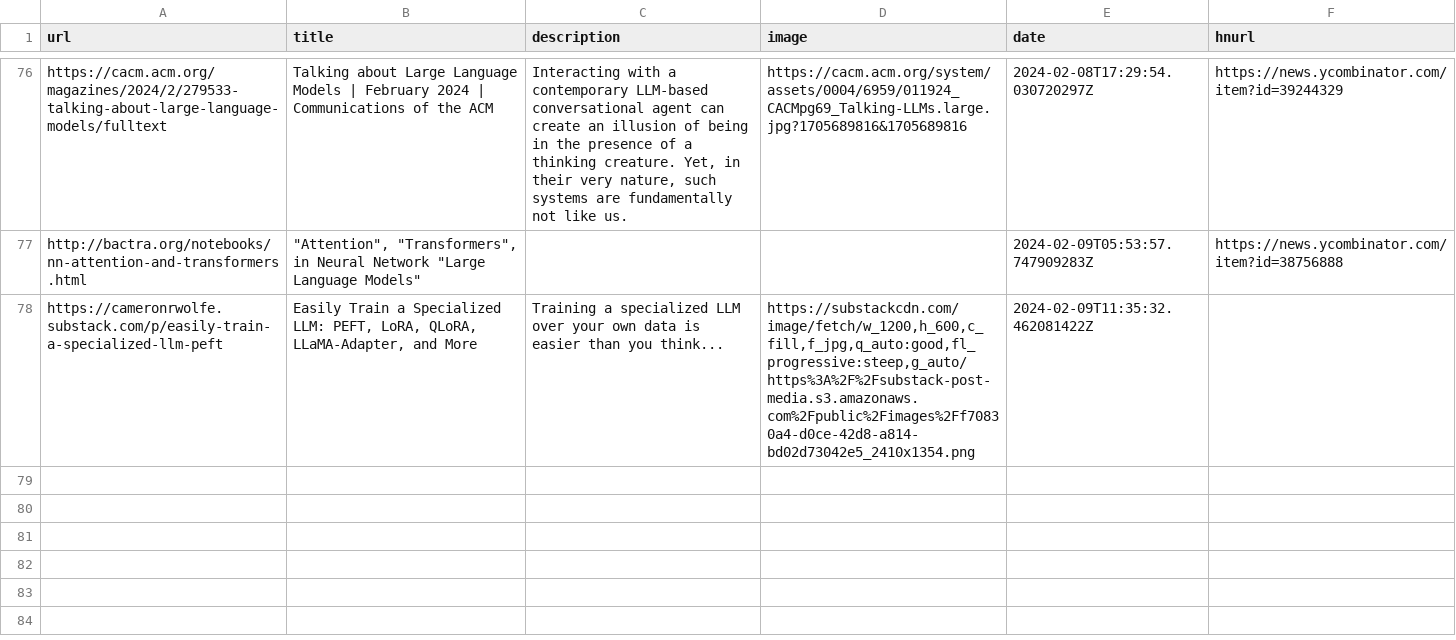
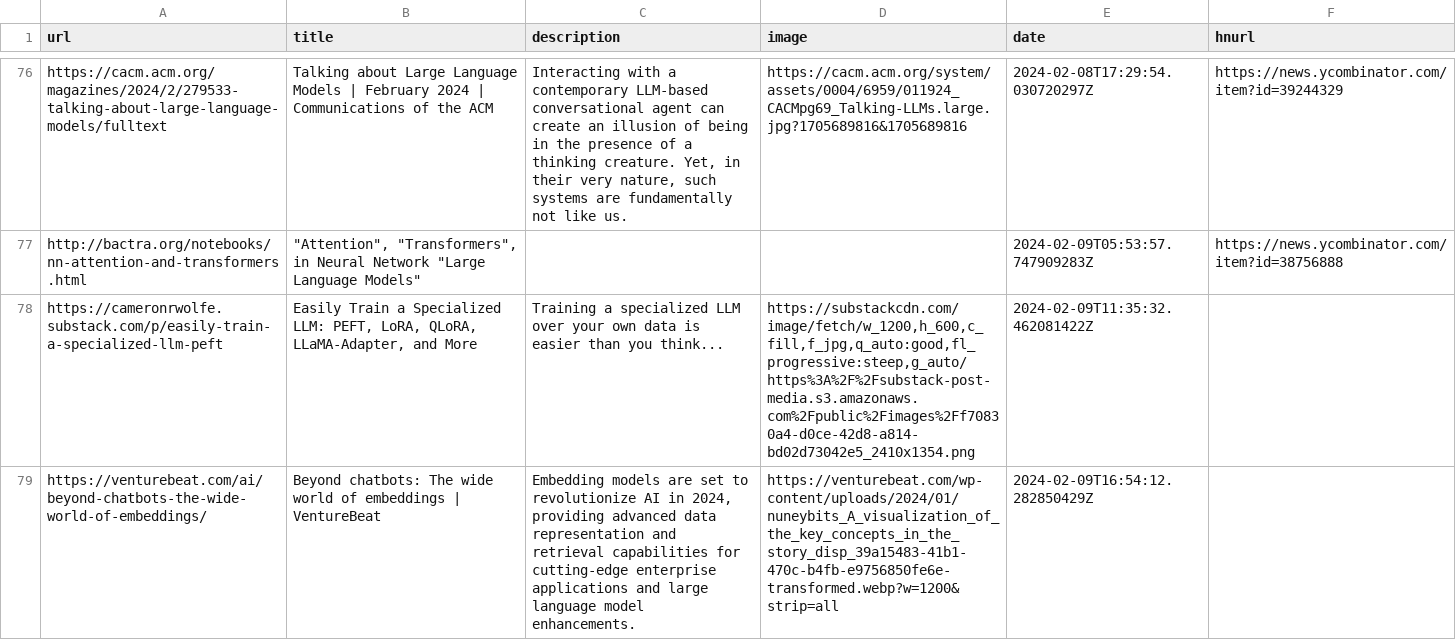
Before and after one commit to eforgithub/readingList, a CSV file: readingList.csv, drawn as a sheet; only a part is shown, gaps mark what is left out; the diff names each change by its address in the sheet, - before the commit and + after, or states it on an @@ line.

Commit message:
Automated reading list update on Fri Feb  9 16:54:12 UTC 2024

```diff
--- a/readingList.csv
+++ b/readingList.csv
+row 79: https://venturebeat.com/ai/beyond-chatbots-the-wide-world-of-embeddings/ | Beyond chatbots: The wide world of embeddings | VentureBeat | Embedding models are set to revolutionize AI in 2024, providing advanced data representation and retrieval capabilities for cutting-edge enterprise applications and large language model enhancements. | https://venturebeat.com/wp-content/uploads/2024/01/nuneybits_A_visualization_of_the_key_concepts_in_the_story_disp_39a15483-41b1-470c-b4fb-e9756850fe6e-transformed.webp?w=1200&strip=all | 2024-02-09T16:54:12.282850429Z
```
